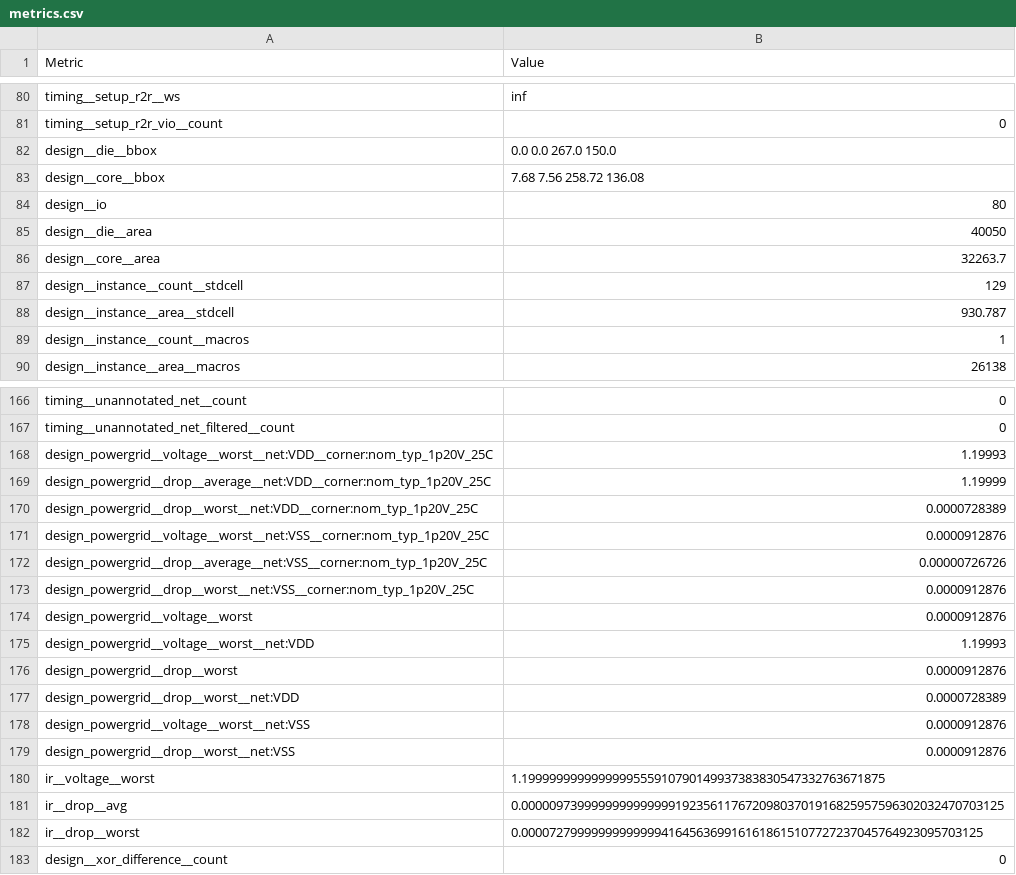
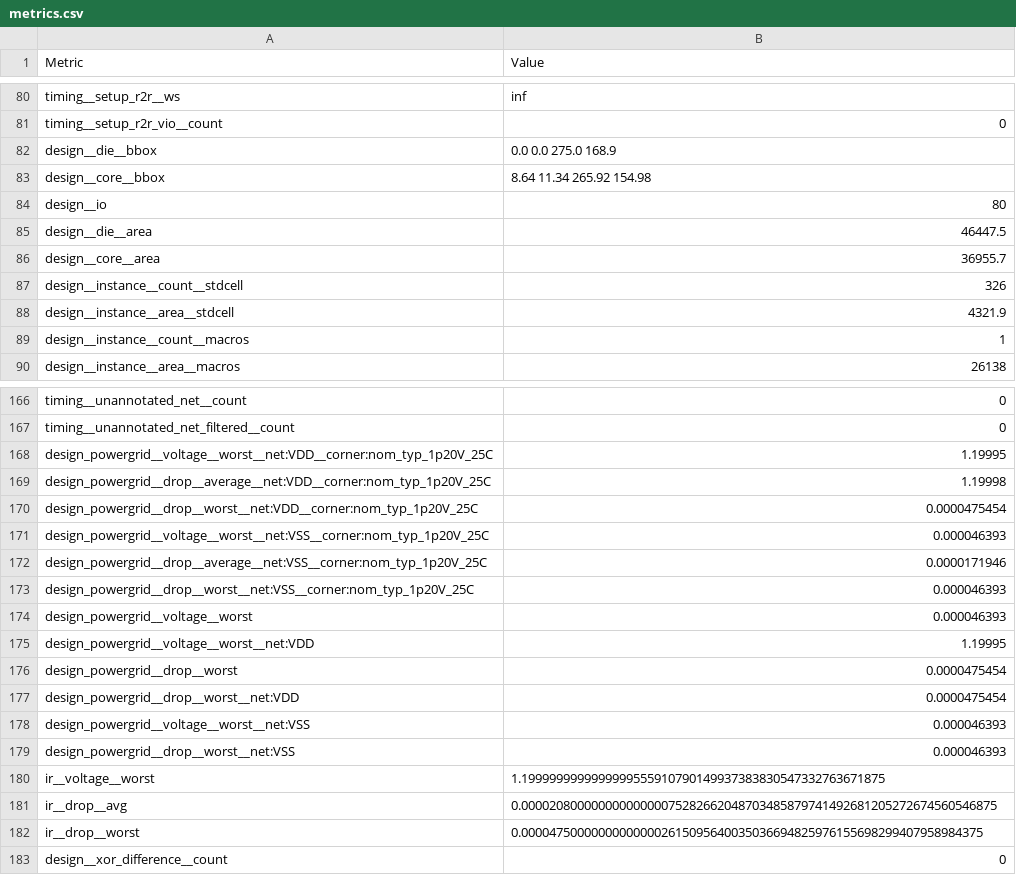
Before and after one commit to FPGA-Research/OWAS_eFPGA_Subsystem, a CSV file: MACROS/act_bank_container/views/metrics.csv, drawn as a sheet; only a part is shown, gaps mark what is left out; the diff covers the shown part only.

```diff
--- a/MACROS/act_bank_container/views/metrics.csv
+++ b/MACROS/act_bank_container/views/metrics.csv
@@ -81,9 +81,9 @@ timing__setup_r2r__ws,inf
 timing__setup_r2r_vio__count,0
-design__die__bbox,0.0 0.0 267.0 150.0
-design__core__bbox,7.68 7.56 258.72 136.08
+design__die__bbox,0.0 0.0 275.0 168.9
+design__core__bbox,8.64 11.34 265.92 154.98
 design__io,80
-design__die__area,40050
-design__core__area,32263.7
-design__instance__count__stdcell,129
-design__instance__area__stdcell,930.787
+design__die__area,46447.5
+design__core__area,36955.7
+design__instance__count__stdcell,326
+design__instance__area__stdcell,4321.9
 design__instance__count__macros,1
@@ -167,17 +167,17 @@ timing__unannotated_net__count,0
 timing__unannotated_net_filtered__count,0
-design_powergrid__voltage__worst__net:VDD__corner:nom_typ_1p20V_25C,1.19993
-design_powergrid__drop__average__net:VDD__corner:nom_typ_1p20V_25C,1.19999
-design_powergrid__drop__worst__net:VDD__corner:nom_typ_1p20V_25C,0.0000728389
-design_powergrid__voltage__worst__net:VSS__corner:nom_typ_1p20V_25C,0.0000912876
-design_powergrid__drop__average__net:VSS__corner:nom_typ_1p20V_25C,0.00000726726
-design_powergrid__drop__worst__net:VSS__corner:nom_typ_1p20V_25C,0.0000912876
-design_powergrid__voltage__worst,0.0000912876
-design_powergrid__voltage__worst__net:VDD,1.19993
-design_powergrid__drop__worst,0.0000912876
-design_powergrid__drop__worst__net:VDD,0.0000728389
-design_powergrid__voltage__worst__net:VSS,0.0000912876
-design_powergrid__drop__worst__net:VSS,0.0000912876
+design_powergrid__voltage__worst__net:VDD__corner:nom_typ_1p20V_25C,1.19995
+design_powergrid__drop__average__net:VDD__corner:nom_typ_1p20V_25C,1.19998
+design_powergrid__drop__worst__net:VDD__corner:nom_typ_1p20V_25C,0.0000475454
+design_powergrid__voltage__worst__net:VSS__corner:nom_typ_1p20V_25C,0.000046393
+design_powergrid__drop__average__net:VSS__corner:nom_typ_1p20V_25C,0.0000171946
+design_powergrid__drop__worst__net:VSS__corner:nom_typ_1p20V_25C,0.000046393
+design_powergrid__voltage__worst,0.000046393
+design_powergrid__voltage__worst__net:VDD,1.19995
+design_powergrid__drop__worst,0.0000475454
+design_powergrid__drop__worst__net:VDD,0.0000475454
+design_powergrid__voltage__worst__net:VSS,0.000046393
+design_powergrid__drop__worst__net:VSS,0.000046393
 ir__voltage__worst,1.1999999999999999555910790149937383830547332763671875
-ir__drop__avg,0.000009739999999999999919235611767209803701916825957596302032470703125
-ir__drop__worst,0.000072799999999999994164563699161618615107727237045764923095703125
+ir__drop__avg,0.00002080000000000000075282662048703485879741492681205272674560546875
+ir__drop__worst,0.000047500000000000002615095640035036694825976155698299407958984375
 design__xor_difference__count,0
```
Also changed, not shown: 2 added rows, 2 removed rows, 1 moved row and 49 edited cells elsewhere in this file, MACROS/psum_requant_container/views/metrics.csv, 42 other files.
